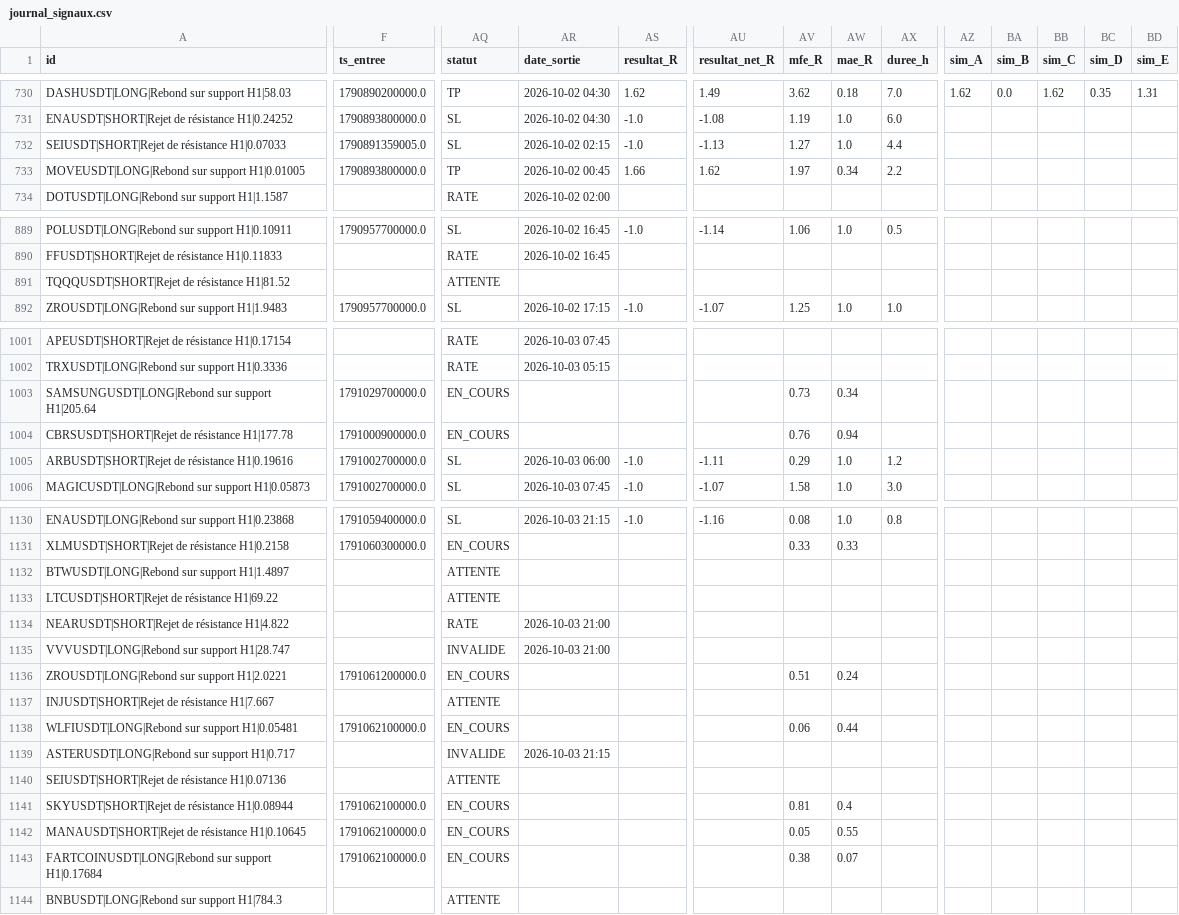
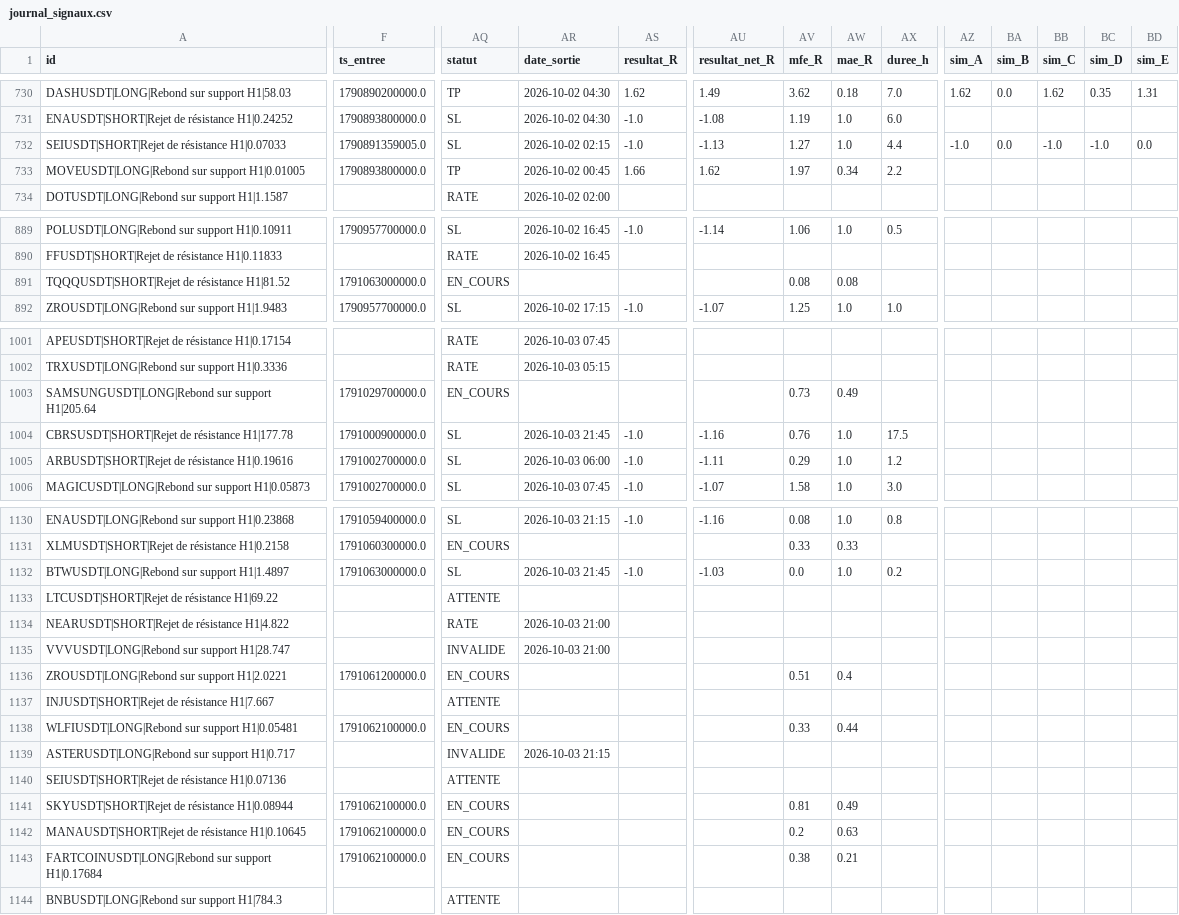
Before and after one commit to fraispropr-ship-it/crypto-pepite, a CSV file: journal_signaux.csv, drawn as a sheet; only a part is shown, gaps mark what is left out; the diff covers the shown part only; the diff names each change by its address in the sheet, - before the commit and + after, or states it on an @@ line.

Commit message:
Journal 2026-10-03 21:58 UTC

```diff
--- a/journal_signaux.csv
+++ b/journal_signaux.csv
-AZ732 (sim_A): (empty)
+AZ732 (sim_A): -1.0
-BA732 (sim_B): (empty)
+BA732 (sim_B): 0.0
-BB732 (sim_C): (empty)
+BB732 (sim_C): -1.0
-BC732 (sim_D): (empty)
+BC732 (sim_D): -1.0
-BD732 (sim_E): (empty)
+BD732 (sim_E): 0.0
-F891 (ts_entree): (empty)
+F891 (ts_entree): 1791063000000.0
-AQ891 (statut): ATTENTE
+AQ891 (statut): EN_COURS
-AV891 (mfe_R): (empty)
+AV891 (mfe_R): 0.08
-AW891 (mae_R): (empty)
+AW891 (mae_R): 0.08
-AW1003 (mae_R): 0.34
+AW1003 (mae_R): 0.49
-AQ1004 (statut): EN_COURS
+AQ1004 (statut): SL
-AR1004 (date_sortie): (empty)
+AR1004 (date_sortie): 2026-10-03 21:45
-AS1004 (resultat_R): (empty)
+AS1004 (resultat_R): -1.0
-AU1004 (resultat_net_R): (empty)
+AU1004 (resultat_net_R): -1.16
-AW1004 (mae_R): 0.94
+AW1004 (mae_R): 1.0
-AX1004 (duree_h): (empty)
+AX1004 (duree_h): 17.5
-F1132 (ts_entree): (empty)
+F1132 (ts_entree): 1791063000000.0
-AQ1132 (statut): ATTENTE
+AQ1132 (statut): SL
-AR1132 (date_sortie): (empty)
+AR1132 (date_sortie): 2026-10-03 21:45
-AS1132 (resultat_R): (empty)
+AS1132 (resultat_R): -1.0
-AU1132 (resultat_net_R): (empty)
+AU1132 (resultat_net_R): -1.03
-AV1132 (mfe_R): (empty)
+AV1132 (mfe_R): 0.0
-AW1132 (mae_R): (empty)
+AW1132 (mae_R): 1.0
-AX1132 (duree_h): (empty)
+AX1132 (duree_h): 0.2
-AW1136 (mae_R): 0.24
+AW1136 (mae_R): 0.4
-AV1138 (mfe_R): 0.06
+AV1138 (mfe_R): 0.33
-AW1141 (mae_R): 0.4
+AW1141 (mae_R): 0.49
-AV1142 (mfe_R): 0.05
+AV1142 (mfe_R): 0.2
-AW1142 (mae_R): 0.55
+AW1142 (mae_R): 0.63
-AW1143 (mae_R): 0.07
+AW1143 (mae_R): 0.21
```
Also changed, not shown: 9 edited cells elsewhere in this file, 1 other file.
